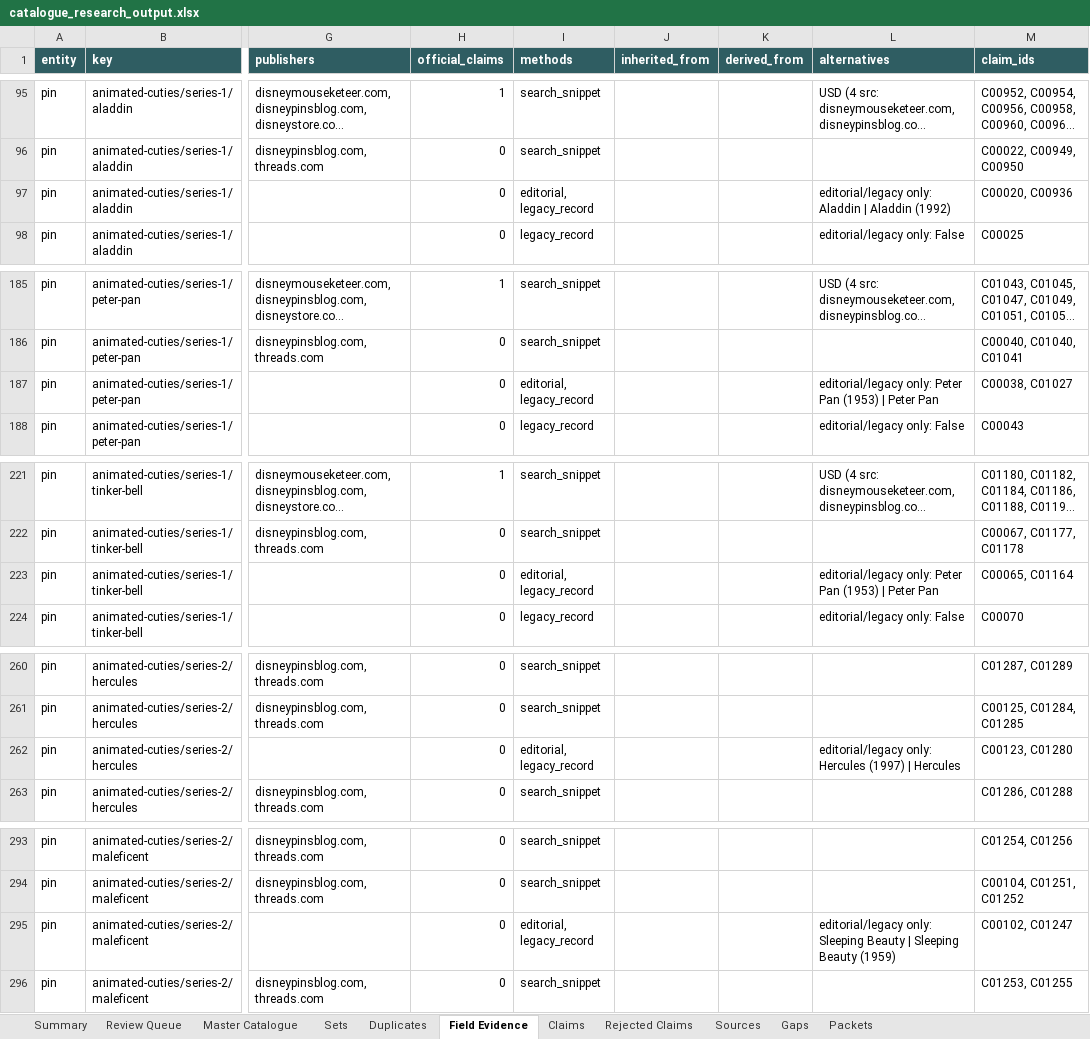
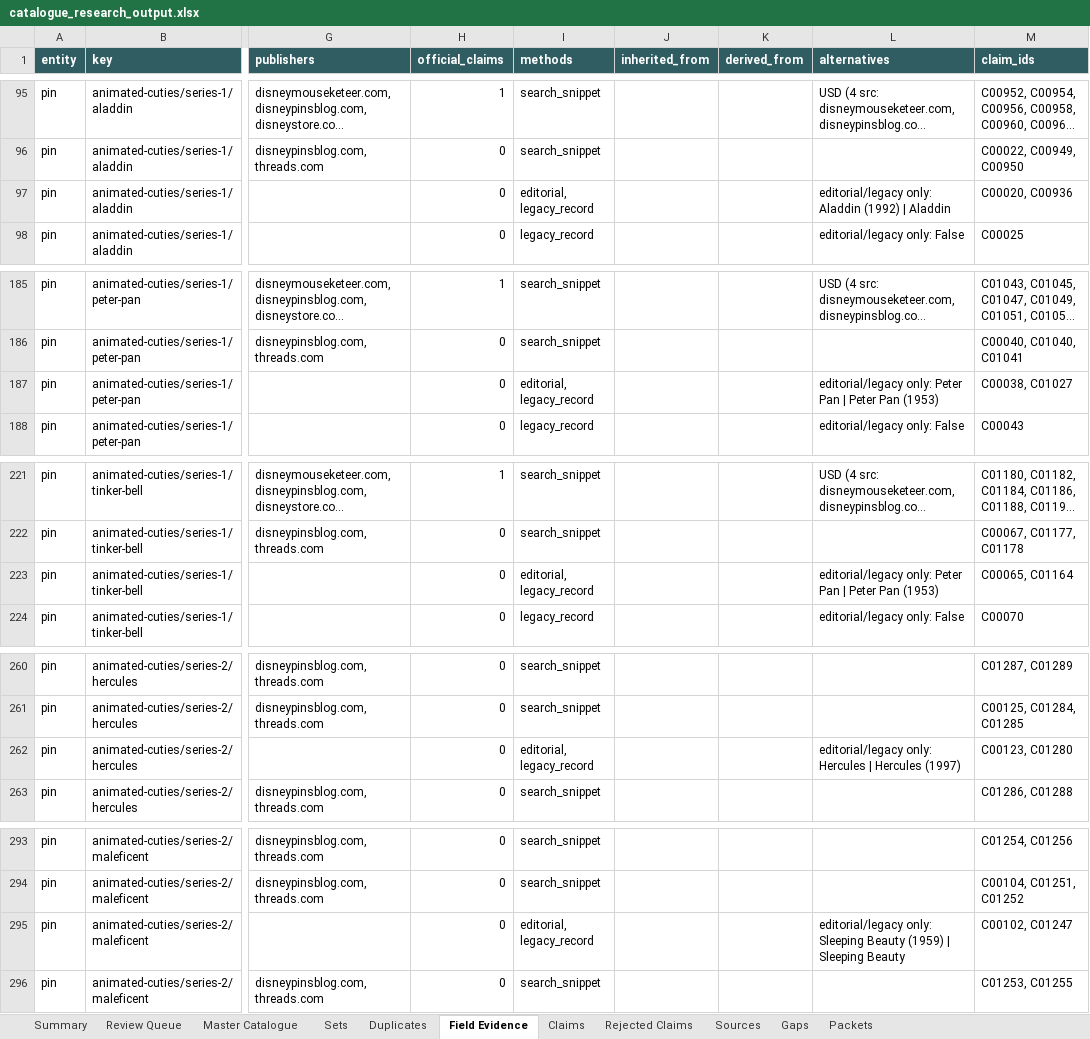
Before and after one commit to alperahmet1990-debug/Pin-hunt-uk, an Excel workbook: research/catalogue-engine/out/catalogue_research_output.xlsx, sheet Field Evidence, drawn as a sheet; only a part is shown, gaps mark what is left out; long unchanged cells end in …; values as stored, in another font and other column widths than the file's, no borders; the diff covers the shown part only; the diff names each change by its address in the sheet, - before the commit and + after, or states it on an @@ line.

```diff
--- a/research/catalogue-engine/out/catalogue_research_output.xlsx (sheet Field Evidence)
+++ b/research/catalogue-engine/out/catalogue_research_output.xlsx (sheet Field Evidence)
-L97 (alternatives): …only: Aladdin | Aladdin (1992)
+L97 (alternatives): …only: Aladdin (1992) | Aladdin
-L187 (alternatives): …Peter Pan (1953) | Peter Pan
+L187 (alternatives): …Peter Pan | Peter Pan (1953)
-L223 (alternatives): …Peter Pan (1953) | Peter Pan
+L223 (alternatives): …Peter Pan | Peter Pan (1953)
-L262 (alternatives): …only: Hercules (1997) | Hercules
+L262 (alternatives): …only: Hercules | Hercules (1997)
-L295 (alternatives): …Sleeping Beauty | Sleeping Beauty (1959)
+L295 (alternatives): …Sleeping Beauty (1959) | Sleeping Beauty
```
Also changed, not shown: 15 edited cells elsewhere in this sheet, 24 other files.
